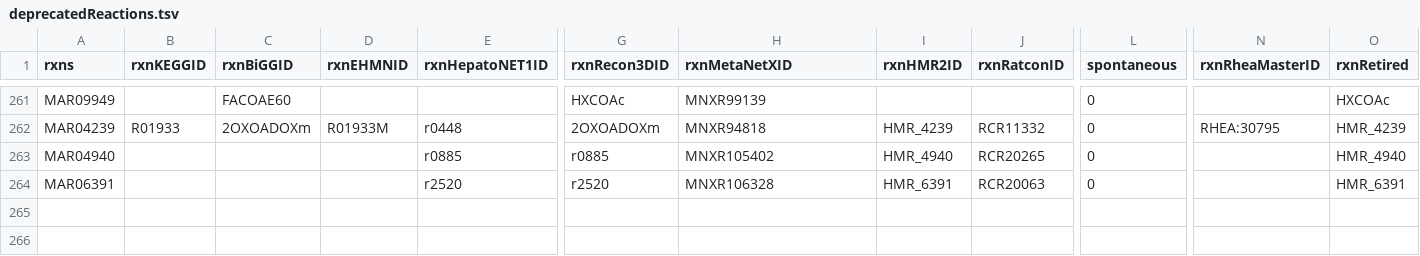
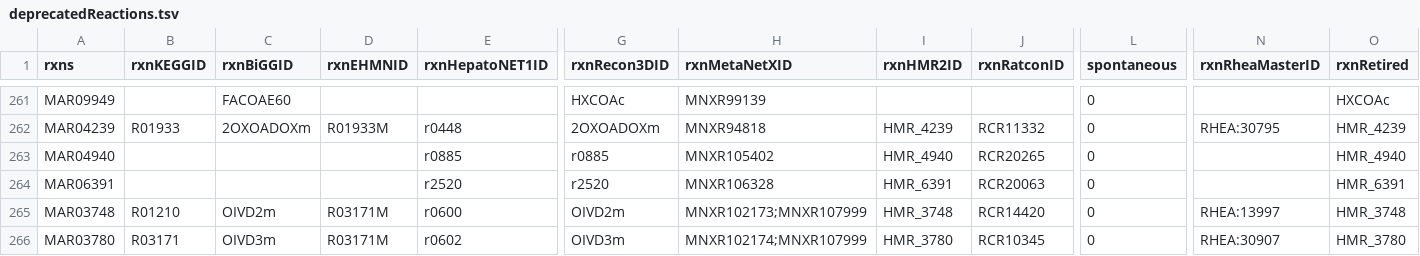
Before and after one commit to SysBioChalmers/Human-GEM, a TSV file: data/deprecatedIdentifiers/deprecatedReactions.tsv, drawn as a sheet; only a part is shown, gaps mark what is left out; rows hold the shown columns only; the diff names each change by its address in the sheet, - before the commit and + after, or states it on an @@ line.

Commit message:
fix: remove MAR03748 and MAR03780 and merge annotations in reactions.tsv into MAR06416/7 and MAR06419/20

```diff
--- a/data/deprecatedIdentifiers/deprecatedReactions.tsv
+++ b/data/deprecatedIdentifiers/deprecatedReactions.tsv
+row 265: MAR03748 | R01210 | OIVD2m | R03171M | r0600 | OIVD2m | MNXR102173;MNXR107999 | HMR_3748 | RCR14420 | 0 | RHEA:13997 | HMR_3748
+row 266: MAR03780 | R03171 | OIVD3m | R03171M | r0602 | OIVD3m | MNXR102174;MNXR107999 | HMR_3780 | RCR10345 | 0 | RHEA:30907 | HMR_3780
```
Also changed, not shown: 2 other files.
